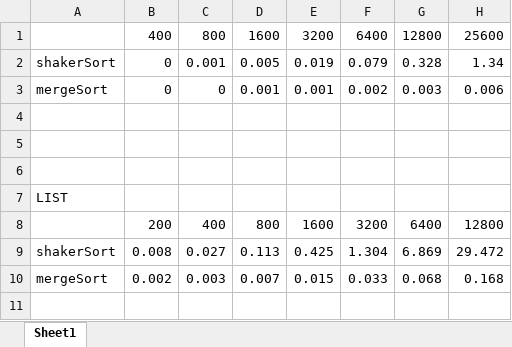
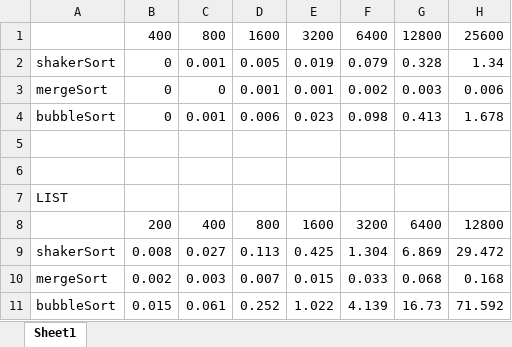
Before and after one commit to nxf1ve/Lab01-EmployeesQueue, an Excel workbook: Project1/График.xlsx, sheet Sheet1, drawn as a sheet; values as stored, in another font and other column widths than the file's, no borders; charts and pictures not drawn; the diff names each change by its address in the sheet, - before the commit and + after, or states it on an @@ line.

```diff
--- a/Project1/График.xlsx (sheet Sheet1)
+++ b/Project1/График.xlsx (sheet Sheet1)
-row 4: (empty)
+row 4: bubbleSort | 0 | 0.001 | 0.006 | 0.023 | 0.098 | 0.413 | 1.678
+row 11: bubbleSort | 0.015 | 0.061 | 0.252 | 1.022 | 4.139 | 16.73 | 71.592
```
Also changed, not shown: charts or pictures, 3 other files.
